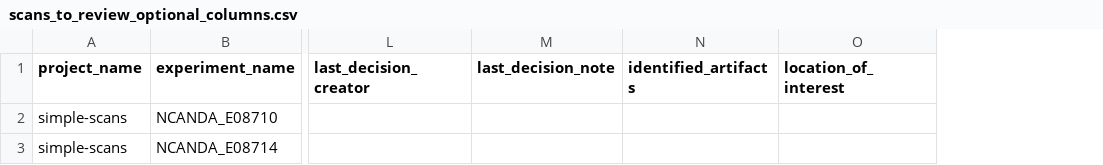
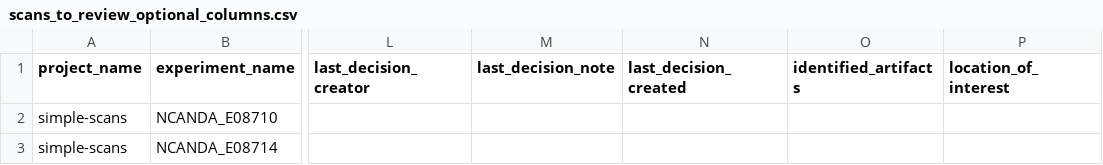
Before and after one commit to OpenImaging/miqa, a CSV file: samples/scans_to_review_optional_columns.csv, drawn as a sheet; only a part is shown, gaps mark what is left out; the diff names each change by its address in the sheet, - before the commit and + after, or states it on an @@ line.

Commit message:
Include last_decision_created column in optional columns csv

```diff
--- a/samples/scans_to_review_optional_columns.csv
+++ b/samples/scans_to_review_optional_columns.csv
+column N (last_decision_created), empty
```
